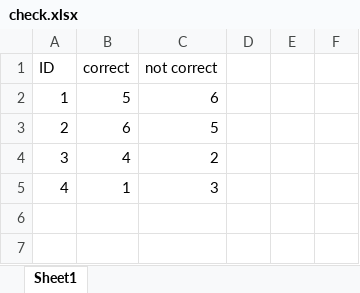
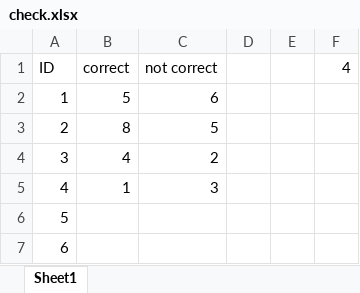
Before and after one commit to evghega/Collind, an Excel workbook: check.xlsx, sheet Sheet1, drawn as a sheet; values as stored, in another font and other column widths than the file's, no borders; the diff names each change by its address in the sheet, - before the commit and + after, or states it on an @@ line.

```diff
--- a/check.xlsx (sheet Sheet1)
+++ b/check.xlsx (sheet Sheet1)
-F1: (empty)
+F1: 4
-B3 (correct): 6
+B3 (correct): 8
+row 6: 5
+row 7: 6
```
Also changed, not shown: 1 other file.
